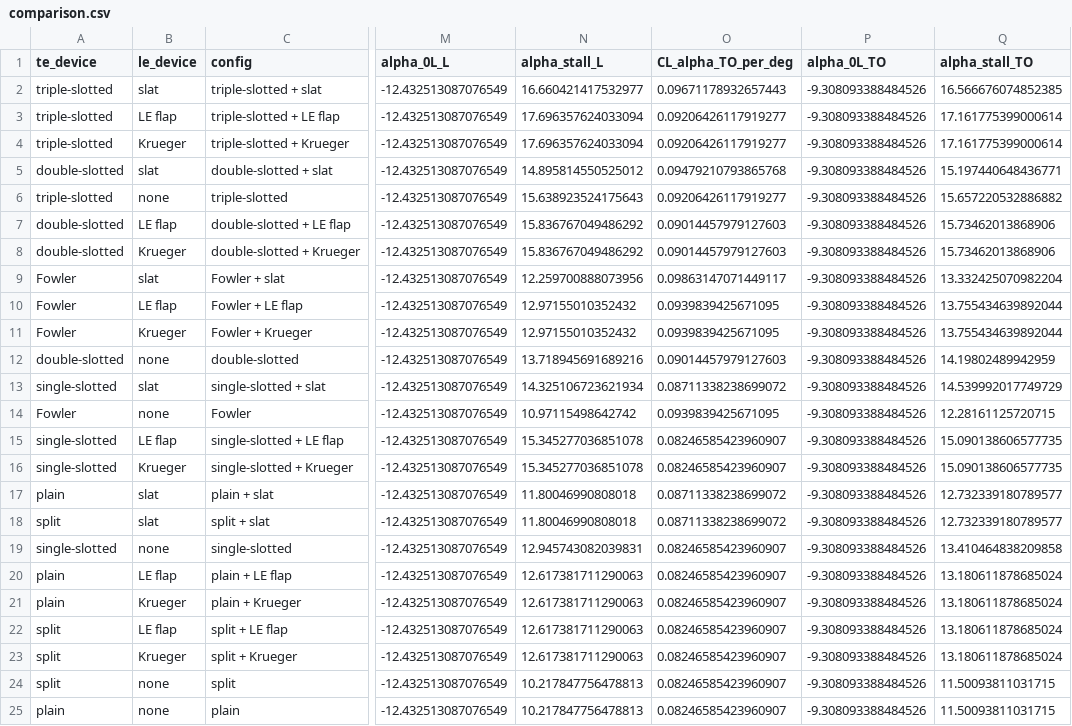
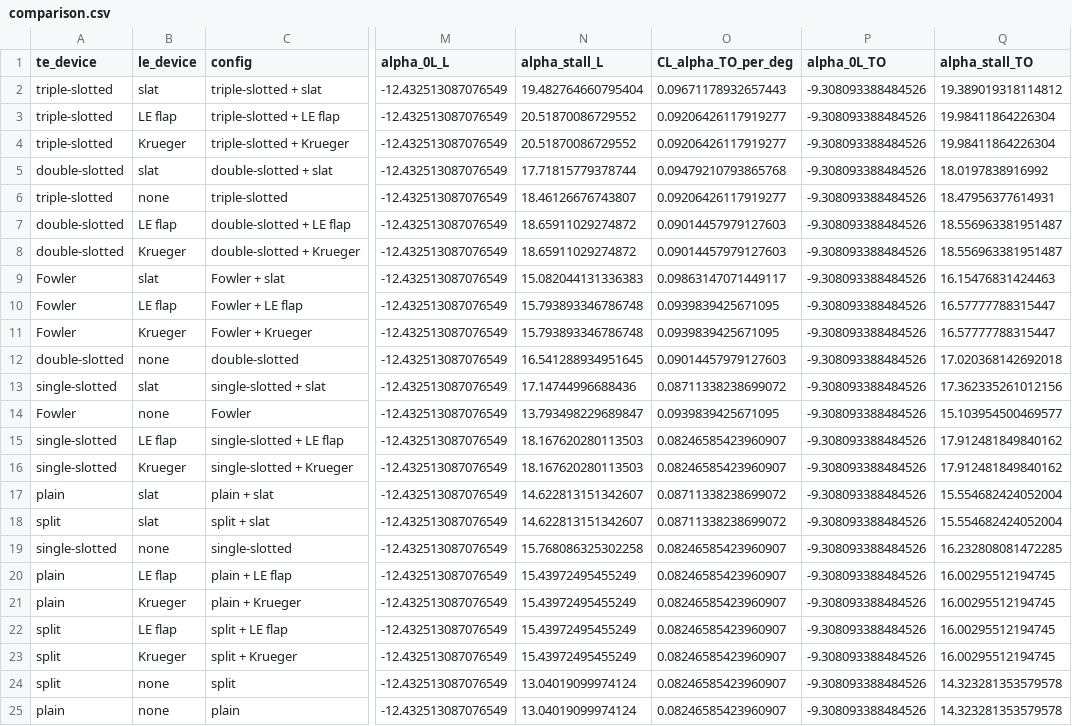
Before and after one commit to NeonloopStudios/B12, a CSV file: wp2/results/hld/comparison.csv, drawn as a sheet; only a part is shown, gaps mark what is left out; the diff names each change by its address in the sheet, - before the commit and + after, or states it on an @@ line.

```diff
--- a/wp2/results/hld/comparison.csv
+++ b/wp2/results/hld/comparison.csv
-N2 (alpha_stall_L): 16.660421417532977
+N2 (alpha_stall_L): 19.482764660795404
-Q2 (alpha_stall_TO): 16.566676074852385
+Q2 (alpha_stall_TO): 19.389019318114812
-N3:N4 (alpha_stall_L): 17.696357624033094
+N3:N4 (alpha_stall_L): 20.51870086729552
-Q3:Q4 (alpha_stall_TO): 17.161775399000614
+Q3:Q4 (alpha_stall_TO): 19.98411864226304
-N5 (alpha_stall_L): 14.895814550525012
+N5 (alpha_stall_L): 17.71815779378744
-Q5 (alpha_stall_TO): 15.197440648436771
+Q5 (alpha_stall_TO): 18.0197838916992
-N6 (alpha_stall_L): 15.638923524175643
+N6 (alpha_stall_L): 18.46126676743807
-Q6 (alpha_stall_TO): 15.657220532886882
+Q6 (alpha_stall_TO): 18.47956377614931
-N7:N8 (alpha_stall_L): 15.836767049486292
+N7:N8 (alpha_stall_L): 18.65911029274872
-Q7:Q8 (alpha_stall_TO): 15.73462013868906
+Q7:Q8 (alpha_stall_TO): 18.556963381951487
-N9 (alpha_stall_L): 12.259700888073956
+N9 (alpha_stall_L): 15.082044131336383
-Q9 (alpha_stall_TO): 13.332425070982204
+Q9 (alpha_stall_TO): 16.15476831424463
-N10:N11 (alpha_stall_L): 12.97155010352432
+N10:N11 (alpha_stall_L): 15.793893346786748
-Q10:Q11 (alpha_stall_TO): 13.755434639892044
+Q10:Q11 (alpha_stall_TO): 16.57777788315447
-N12 (alpha_stall_L): 13.718945691689216
+N12 (alpha_stall_L): 16.541288934951645
-Q12 (alpha_stall_TO): 14.19802489942959
+Q12 (alpha_stall_TO): 17.020368142692018
-N13 (alpha_stall_L): 14.325106723621934
+N13 (alpha_stall_L): 17.14744996688436
-Q13 (alpha_stall_TO): 14.539992017749729
+Q13 (alpha_stall_TO): 17.362335261012156
-N14 (alpha_stall_L): 10.97115498642742
+N14 (alpha_stall_L): 13.793498229689847
-Q14 (alpha_stall_TO): 12.28161125720715
+Q14 (alpha_stall_TO): 15.103954500469577
-N15:N16 (alpha_stall_L): 15.345277036851078
+N15:N16 (alpha_stall_L): 18.167620280113503
-Q15:Q16 (alpha_stall_TO): 15.090138606577735
+Q15:Q16 (alpha_stall_TO): 17.912481849840162
-N17:N18 (alpha_stall_L): 11.80046990808018
+N17:N18 (alpha_stall_L): 14.622813151342607
-Q17:Q18 (alpha_stall_TO): 12.732339180789577
+Q17:Q18 (alpha_stall_TO): 15.554682424052004
-N19 (alpha_stall_L): 12.945743082039831
+N19 (alpha_stall_L): 15.768086325302258
-Q19 (alpha_stall_TO): 13.410464838209858
+Q19 (alpha_stall_TO): 16.232808081472285
-N20:N23 (alpha_stall_L): 12.617381711290063
+N20:N23 (alpha_stall_L): 15.43972495455249
-Q20:Q23 (alpha_stall_TO): 13.180611878685024
+Q20:Q23 (alpha_stall_TO): 16.00295512194745
-N24:N25 (alpha_stall_L): 10.217847756478813
+N24:N25 (alpha_stall_L): 13.04019099974124
-Q24:Q25 (alpha_stall_TO): 11.50093811031715
+Q24:Q25 (alpha_stall_TO): 14.323281353579578
```
Also changed, not shown: wp2/results/hld/clean_wing.csv, wp2/results/wing/NACA_25112/polar.csv, 16 other files.
